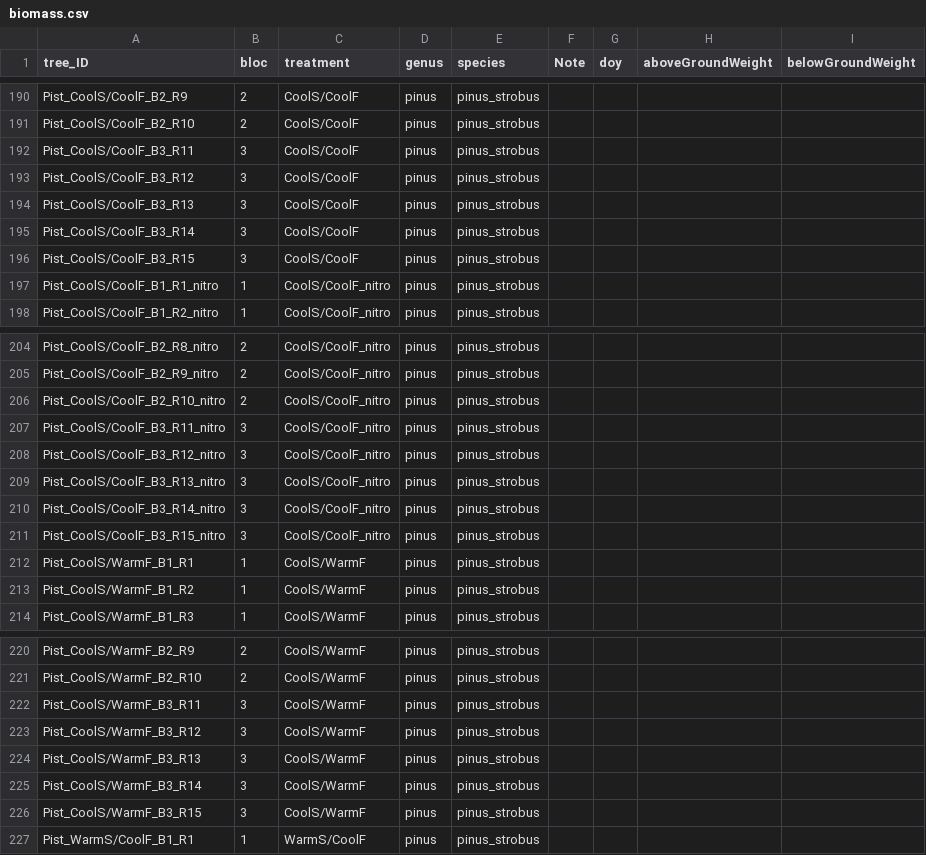
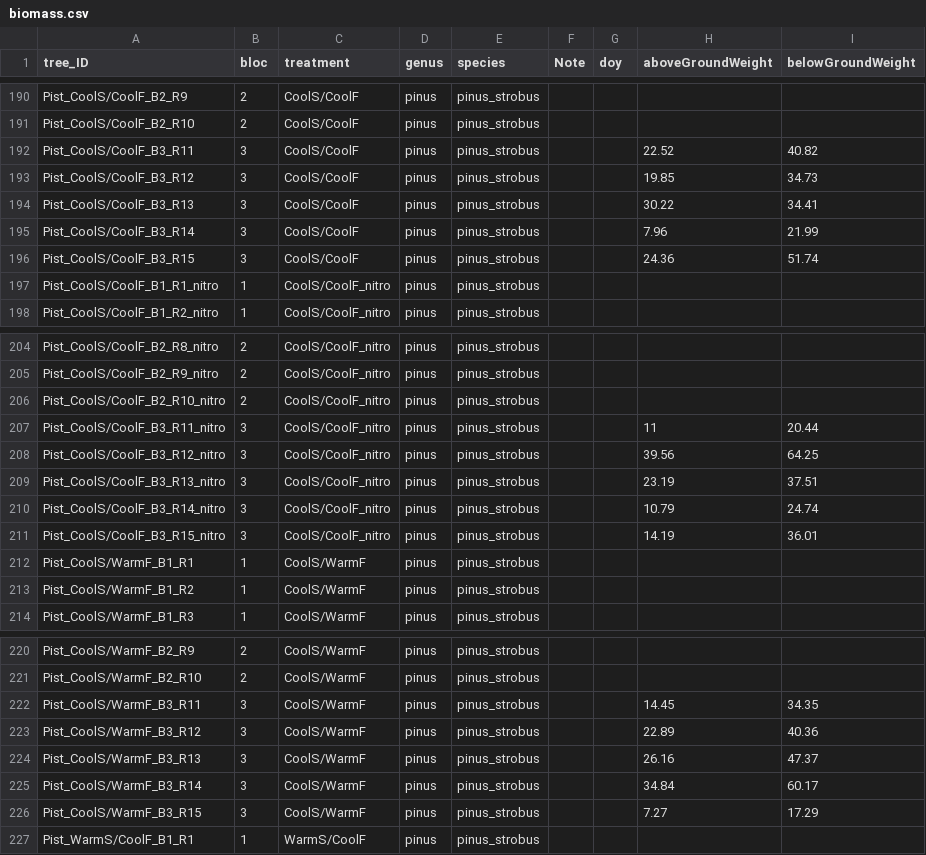
Before and after one commit to christophe-rd/fuelinex, a CSV file: analyses/input/biomass.csv, drawn as a sheet; only a part is shown, gaps mark what is left out; the diff covers the shown part only.

Commit message:
biomass pist B3

```diff
--- a/analyses/input/biomass.csv
+++ b/analyses/input/biomass.csv
@@ -191,7 +191,7 @@ Pist_CoolS/CoolF_B2_R9,2,CoolS/CoolF,pinus,pinus_strobus,,,,,
 Pist_CoolS/CoolF_B2_R10,2,CoolS/CoolF,pinus,pinus_strobus,,,,,
-Pist_CoolS/CoolF_B3_R11,3,CoolS/CoolF,pinus,pinus_strobus,,,,,
-Pist_CoolS/CoolF_B3_R12,3,CoolS/CoolF,pinus,pinus_strobus,,,,,
-Pist_CoolS/CoolF_B3_R13,3,CoolS/CoolF,pinus,pinus_strobus,,,,,
-Pist_CoolS/CoolF_B3_R14,3,CoolS/CoolF,pinus,pinus_strobus,,,,,
-Pist_CoolS/CoolF_B3_R15,3,CoolS/CoolF,pinus,pinus_strobus,,,,,
+Pist_CoolS/CoolF_B3_R11,3,CoolS/CoolF,pinus,pinus_strobus,,,22.52,40.82,
+Pist_CoolS/CoolF_B3_R12,3,CoolS/CoolF,pinus,pinus_strobus,,,19.85,34.73,
+Pist_CoolS/CoolF_B3_R13,3,CoolS/CoolF,pinus,pinus_strobus,,,30.22,34.41,
+Pist_CoolS/CoolF_B3_R14,3,CoolS/CoolF,pinus,pinus_strobus,,,7.96,21.99,
+Pist_CoolS/CoolF_B3_R15,3,CoolS/CoolF,pinus,pinus_strobus,,,24.36,51.74,
 Pist_CoolS/CoolF_B1_R1_nitro,1,CoolS/CoolF_nitro,pinus,pinus_strobus,,,,,
@@ -206,7 +206,7 @@ Pist_CoolS/CoolF_B2_R9_nitro,2,CoolS/CoolF_nitro,pinus,pinus_strobus,,,,,
 Pist_CoolS/CoolF_B2_R10_nitro,2,CoolS/CoolF_nitro,pinus,pinus_strobus,,,,,
-Pist_CoolS/CoolF_B3_R11_nitro,3,CoolS/CoolF_nitro,pinus,pinus_strobus,,,,,
-Pist_CoolS/CoolF_B3_R12_nitro,3,CoolS/CoolF_nitro,pinus,pinus_strobus,,,,,
-Pist_CoolS/CoolF_B3_R13_nitro,3,CoolS/CoolF_nitro,pinus,pinus_strobus,,,,,
-Pist_CoolS/CoolF_B3_R14_nitro,3,CoolS/CoolF_nitro,pinus,pinus_strobus,,,,,
-Pist_CoolS/CoolF_B3_R15_nitro,3,CoolS/CoolF_nitro,pinus,pinus_strobus,,,,,
+Pist_CoolS/CoolF_B3_R11_nitro,3,CoolS/CoolF_nitro,pinus,pinus_strobus,,,11,20.44,
+Pist_CoolS/CoolF_B3_R12_nitro,3,CoolS/CoolF_nitro,pinus,pinus_strobus,,,39.56,64.25,
+Pist_CoolS/CoolF_B3_R13_nitro,3,CoolS/CoolF_nitro,pinus,pinus_strobus,,,23.19,37.51,
+Pist_CoolS/CoolF_B3_R14_nitro,3,CoolS/CoolF_nitro,pinus,pinus_strobus,,,10.79,24.74,
+Pist_CoolS/CoolF_B3_R15_nitro,3,CoolS/CoolF_nitro,pinus,pinus_strobus,,,14.19,36.01,
 Pist_CoolS/WarmF_B1_R1,1,CoolS/WarmF,pinus,pinus_strobus,,,,,
@@ -221,7 +221,7 @@ Pist_CoolS/WarmF_B2_R9,2,CoolS/WarmF,pinus,pinus_strobus,,,,,
 Pist_CoolS/WarmF_B2_R10,2,CoolS/WarmF,pinus,pinus_strobus,,,,,
-Pist_CoolS/WarmF_B3_R11,3,CoolS/WarmF,pinus,pinus_strobus,,,,,
-Pist_CoolS/WarmF_B3_R12,3,CoolS/WarmF,pinus,pinus_strobus,,,,,
-Pist_CoolS/WarmF_B3_R13,3,CoolS/WarmF,pinus,pinus_strobus,,,,,
-Pist_CoolS/WarmF_B3_R14,3,CoolS/WarmF,pinus,pinus_strobus,,,,,
-Pist_CoolS/WarmF_B3_R15,3,CoolS/WarmF,pinus,pinus_strobus,,,,,
+Pist_CoolS/WarmF_B3_R11,3,CoolS/WarmF,pinus,pinus_strobus,,,14.45,34.35,
+Pist_CoolS/WarmF_B3_R12,3,CoolS/WarmF,pinus,pinus_strobus,,,22.89,40.36,
+Pist_CoolS/WarmF_B3_R13,3,CoolS/WarmF,pinus,pinus_strobus,,,26.16,47.37,
+Pist_CoolS/WarmF_B3_R14,3,CoolS/WarmF,pinus,pinus_strobus,,,34.84,60.17,
+Pist_CoolS/WarmF_B3_R15,3,CoolS/WarmF,pinus,pinus_strobus,,,7.27,17.29,
 Pist_WarmS/CoolF_B1_R1,1,WarmS/CoolF,pinus,pinus_strobus,,,,,
```
Also changed, not shown: 30 edited cells elsewhere in this file, analyses/input/TreeMeasurements.csv, 1 other file.
